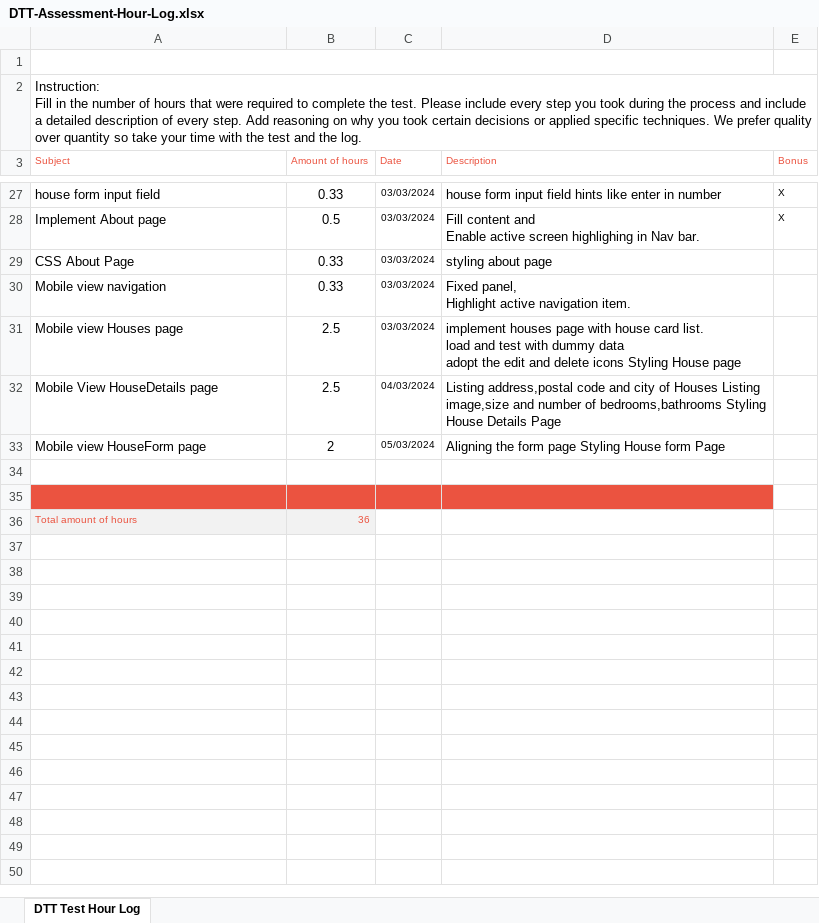
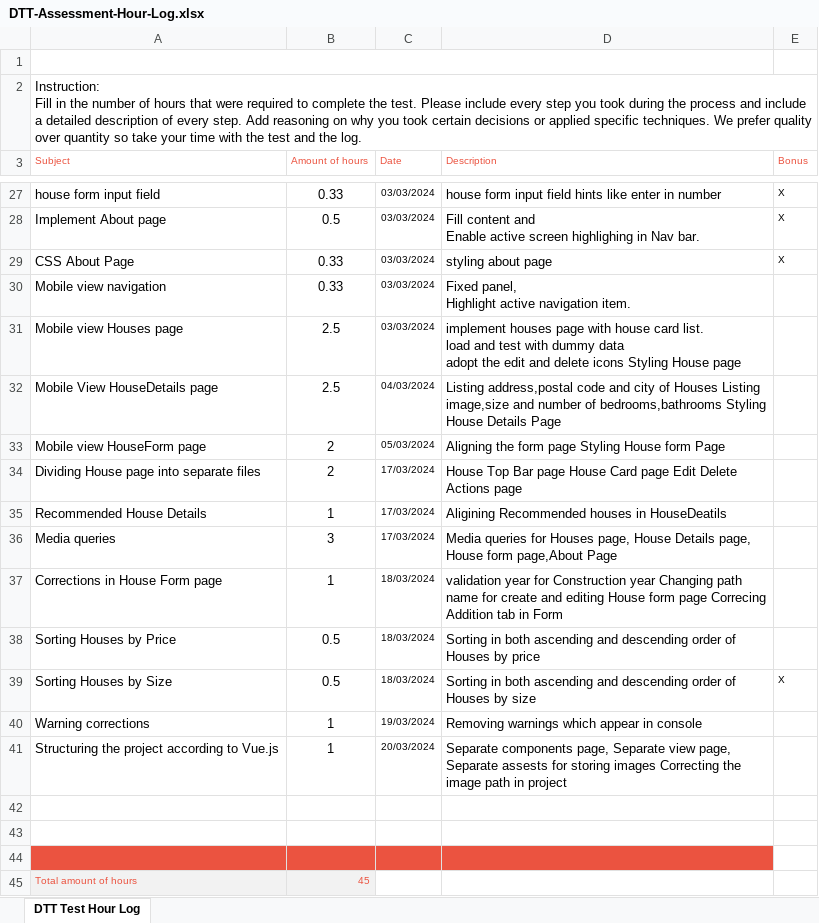
Before and after one commit to KothaiSundar/Web-Application-for-House-Listing, an Excel workbook: DTT-Assessment-Hour-Log.xlsx, sheet DTT Test Hour Log, drawn as a sheet; only a part is shown, gaps mark what is left out; values as stored, in another font and other column widths than the file's, no borders; charts and pictures not drawn; addresses are those after the commit; the diff names each change by its address in the sheet, - before the commit and + after, or states it on an @@ line.

Commit message:
Add files via upload

```diff
--- a/DTT-Assessment-Hour-Log.xlsx (sheet DTT Test Hour Log)
+++ b/DTT-Assessment-Hour-Log.xlsx (sheet DTT Test Hour Log)
-E29 (Bonus): (empty)
+E29 (Bonus): X
+row 34: Dividing House page into separate files | 2 | 17/03/2024 | House Top Bar page House Card page Edit Delete Actions page
+row 35: Recommended House Details | 1 | 17/03/2024 | Aligining Recommended houses in HouseDeatils
+row 36: Media queries | 3 | 17/03/2024 | Media queries for Houses page, House Details page, House form page,About Page
+row 37: Corrections in House Form page | 1 | 18/03/2024 | validation year for Construction year Changing path name for create and editing House form page Correcing Addition tab in Form
+row 38: Sorting Houses by Price | 0.5 | 18/03/2024 | Sorting in both ascending and descending order of Houses by price
+row 39: Sorting Houses by Size | 0.5 | 18/03/2024 | Sorting in both ascending and descending order of Houses by size | X
+row 40: Warning corrections | 1 | 19/03/2024 | Removing warnings which appear in console
+row 41: Structuring the project according to Vue.js | 1 | 20/03/2024 | Separate components page, Separate view page, Separate assests for storing images Correcting the image path in project
-A43:D43 fill: #EB5340
+A43:D43 fill: none
+row 44: (empty)
-B45 (Amount of hours): 36
+B45 (Amount of hours): 45
```
